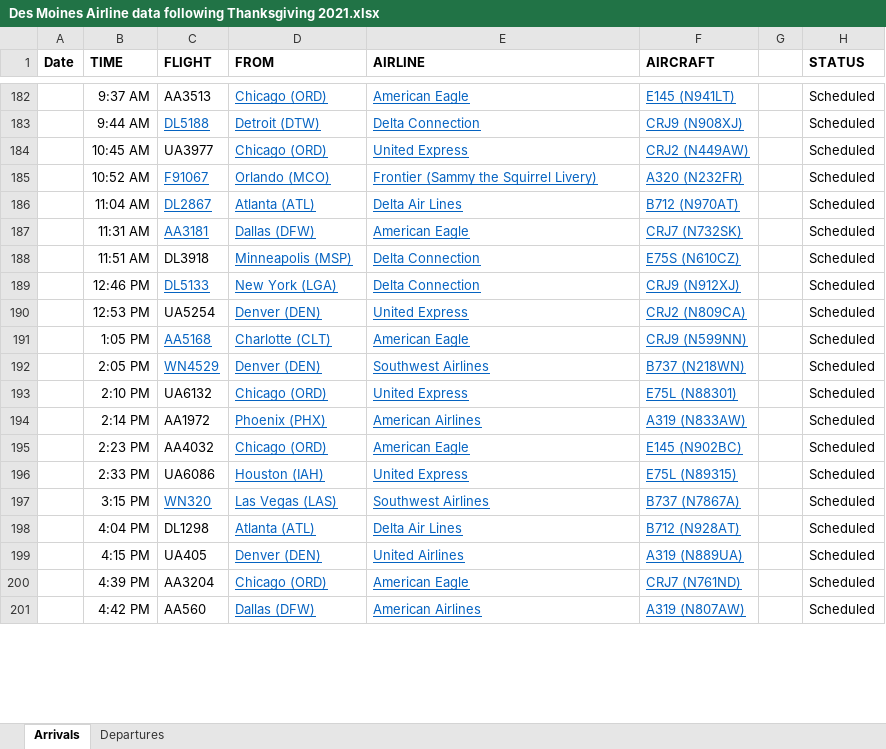
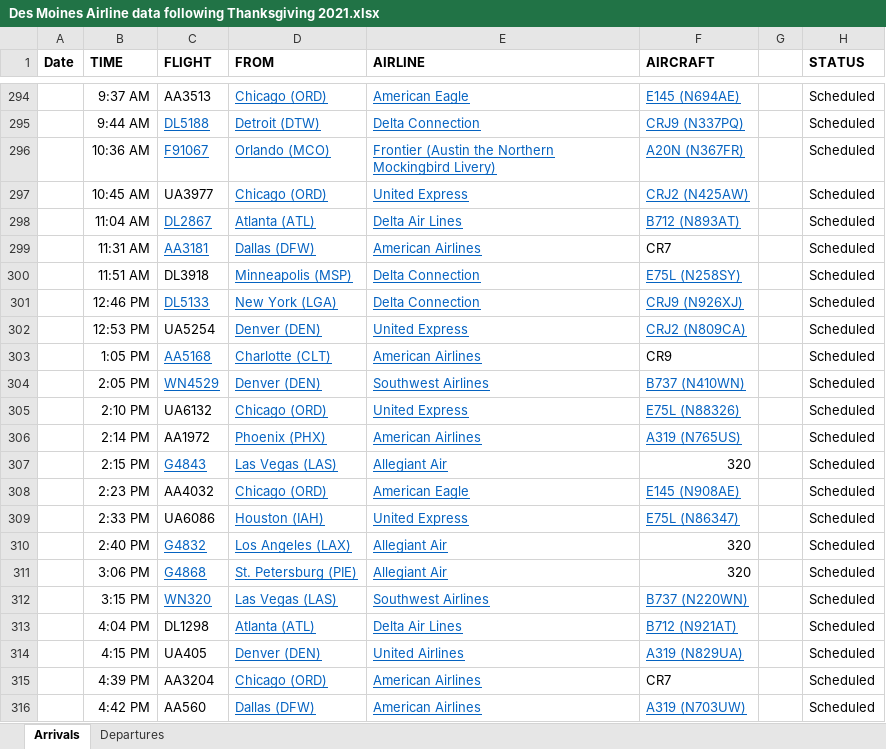
Before and after one commit to profSeeger/LVM-Code, an Excel workbook: codeLibrary/R/R/airlineData/Des Moines Airline data following Thanksgiving 2021.xlsx, sheet Arrivals, drawn as a sheet; only a part is shown, gaps mark what is left out; values as stored, in another font and other column widths than the file's, no borders; removed rows and columns are numbered as before the commit, all else as after; the diff covers the shown part only; the diff names each change by its address in the sheet, - before the commit and + after, or states it on an @@ line.

Commit message:
Update Des Moines Airline data following Thanksgiving 2021.xlsx

```diff
--- a/codeLibrary/R/R/airlineData/Des Moines Airline data following Thanksgiving 2021.xlsx (sheet Arrivals)
+++ b/codeLibrary/R/R/airlineData/Des Moines Airline data following Thanksgiving 2021.xlsx (sheet Arrivals)
-F294 (AIRCRAFT): E145 (N941LT)
+F294 (AIRCRAFT): E145 (N694AE)
-F295 (AIRCRAFT): CRJ9 (N908XJ)
+F295 (AIRCRAFT): CRJ9 (N337PQ)
+row 296:  | 10:36 AM | F91067 | Orlando (MCO) | Frontier (Austin the Northern Mockingbird Livery) | A20N (N367FR) |  | Scheduled
-F297 (AIRCRAFT): CRJ2 (N449AW)
+F297 (AIRCRAFT): CRJ2 (N425AW)
-row 185:  | 10:52 AM | F91067 | Orlando (MCO) | Frontier (Sammy the Squirrel Livery) | A320 (N232FR) |  | Scheduled
-F298 (AIRCRAFT): B712 (N970AT)
+F298 (AIRCRAFT): B712 (N893AT)
-E299 (AIRLINE): American Eagle
+E299 (AIRLINE): American Airlines
-F299 (AIRCRAFT): CRJ7 (N732SK)
+F299 (AIRCRAFT): CR7
@@ F299 underline: on → off, text colour: #0563C1 → black @@
-F300 (AIRCRAFT): E75S (N610CZ)
+F300 (AIRCRAFT): E75L (N258SY)
-F301 (AIRCRAFT): CRJ9 (N912XJ)
+F301 (AIRCRAFT): CRJ9 (N926XJ)
-E303 (AIRLINE): American Eagle
+E303 (AIRLINE): American Airlines
-F303 (AIRCRAFT): CRJ9 (N599NN)
+F303 (AIRCRAFT): CR9
@@ F303 underline: on → off, text colour: #0563C1 → black @@
-F304 (AIRCRAFT): B737 (N218WN)
+F304 (AIRCRAFT): B737 (N410WN)
-F305 (AIRCRAFT): E75L (N88301)
+F305 (AIRCRAFT): E75L (N88326)
-F306 (AIRCRAFT): A319 (N833AW)
+F306 (AIRCRAFT): A319 (N765US)
+row 307:  | 2:15 PM | G4843 | Las Vegas (LAS) | Allegiant Air | 320 |  | Scheduled
-F308 (AIRCRAFT): E145 (N902BC)
+F308 (AIRCRAFT): E145 (N908AE)
-F309 (AIRCRAFT): E75L (N89315)
+F309 (AIRCRAFT): E75L (N86347)
+row 310:  | 2:40 PM | G4832 | Los Angeles (LAX) | Allegiant Air | 320 |  | Scheduled
+row 311:  | 3:06 PM | G4868 | St. Petersburg (PIE) | Allegiant Air | 320 |  | Scheduled
-F312 (AIRCRAFT): B737 (N7867A)
+F312 (AIRCRAFT): B737 (N220WN)
-F313 (AIRCRAFT): B712 (N928AT)
+F313 (AIRCRAFT): B712 (N921AT)
-F314 (AIRCRAFT): A319 (N889UA)
+F314 (AIRCRAFT): A319 (N829UA)
-E315 (AIRLINE): American Eagle
+E315 (AIRLINE): American Airlines
-F315 (AIRCRAFT): CRJ7 (N761ND)
+F315 (AIRCRAFT): CR7
@@ F315 underline: on → off, text colour: #0563C1 → black @@
-F316 (AIRCRAFT): A319 (N807AW)
+F316 (AIRCRAFT): A319 (N703UW)
```
Also changed, not shown: 115 added rows, 19 removed rows, 3 moved rows, 27 edited cells and cell formats elsewhere in this sheet, sheet Departures.
